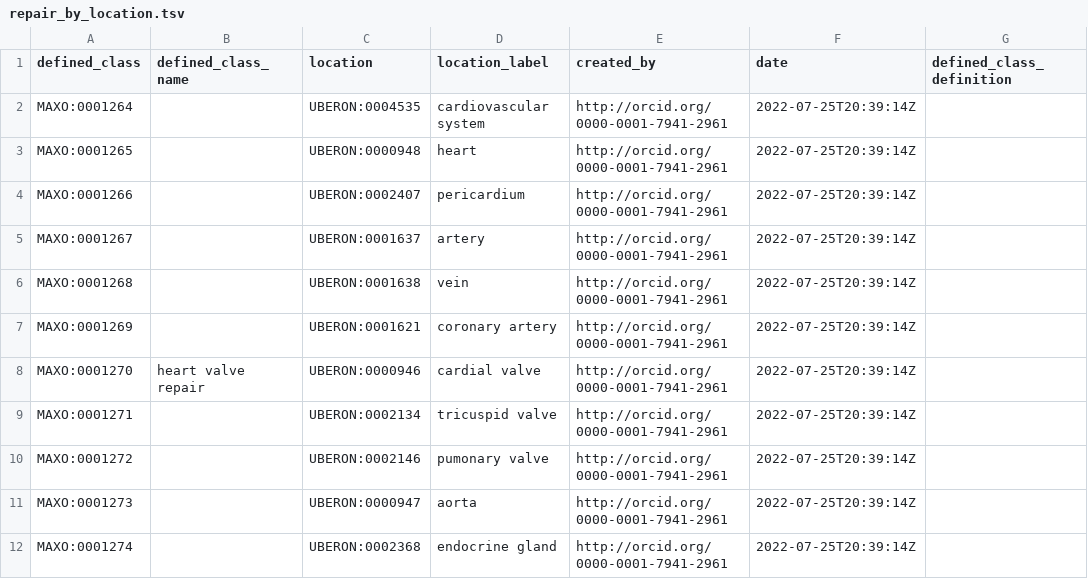
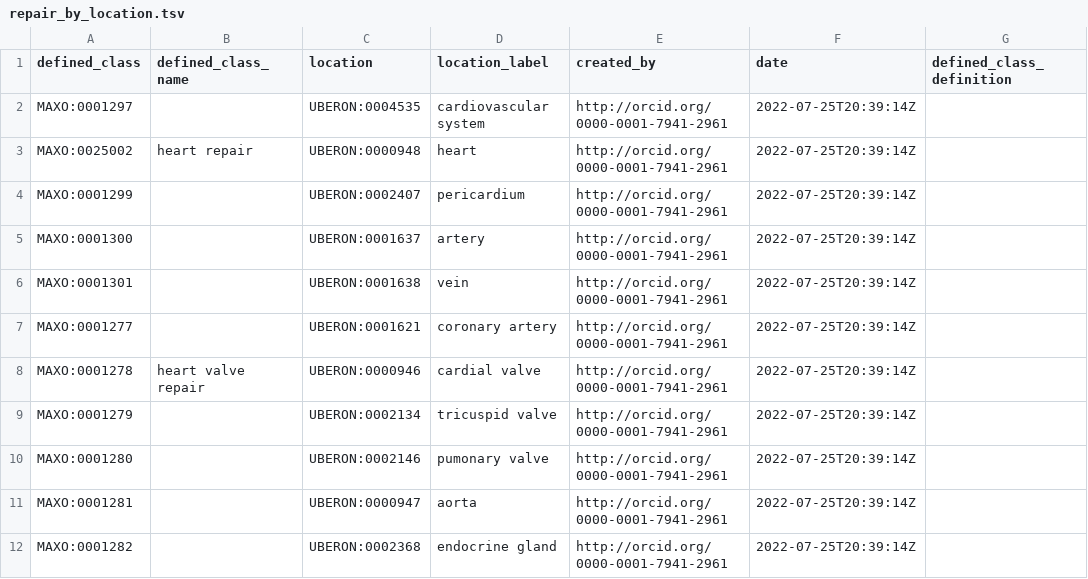
Before and after one commit to monarch-initiative/MAxO, a TSV file: src/patterns/data/manual/repair_by_location.tsv, drawn as a sheet; only a part is shown; the diff covers the shown part only; the diff names each change by its address in the sheet, - before the commit and + after, or states it on an @@ line.

Commit message:
updated/added new terms to reconstruction and repair patterns. added terms already present in maxo to the patterns where necessary

```diff
--- a/src/patterns/data/manual/repair_by_location.tsv
+++ b/src/patterns/data/manual/repair_by_location.tsv
-A2 (defined_class): MAXO:0001264
+A2 (defined_class): MAXO:0001297
-A3 (defined_class): MAXO:0001265
+A3 (defined_class): MAXO:0025002
-B3 (defined_class_name): (empty)
+B3 (defined_class_name): heart repair
-A4 (defined_class): MAXO:0001266
+A4 (defined_class): MAXO:0001299
-A5 (defined_class): MAXO:0001267
+A5 (defined_class): MAXO:0001300
-A6 (defined_class): MAXO:0001268
+A6 (defined_class): MAXO:0001301
-A7 (defined_class): MAXO:0001269
+A7 (defined_class): MAXO:0001277
-A8 (defined_class): MAXO:0001270
+A8 (defined_class): MAXO:0001278
-A9 (defined_class): MAXO:0001271
+A9 (defined_class): MAXO:0001279
-A10 (defined_class): MAXO:0001272
+A10 (defined_class): MAXO:0001280
-A11 (defined_class): MAXO:0001273
+A11 (defined_class): MAXO:0001281
-A12 (defined_class): MAXO:0001274
+A12 (defined_class): MAXO:0001282
```
Also changed, not shown: 3 added rows and 7 edited cells elsewhere in this file, src/patterns/data/manual/reconstruction_by_location.tsv, 3 other files.
